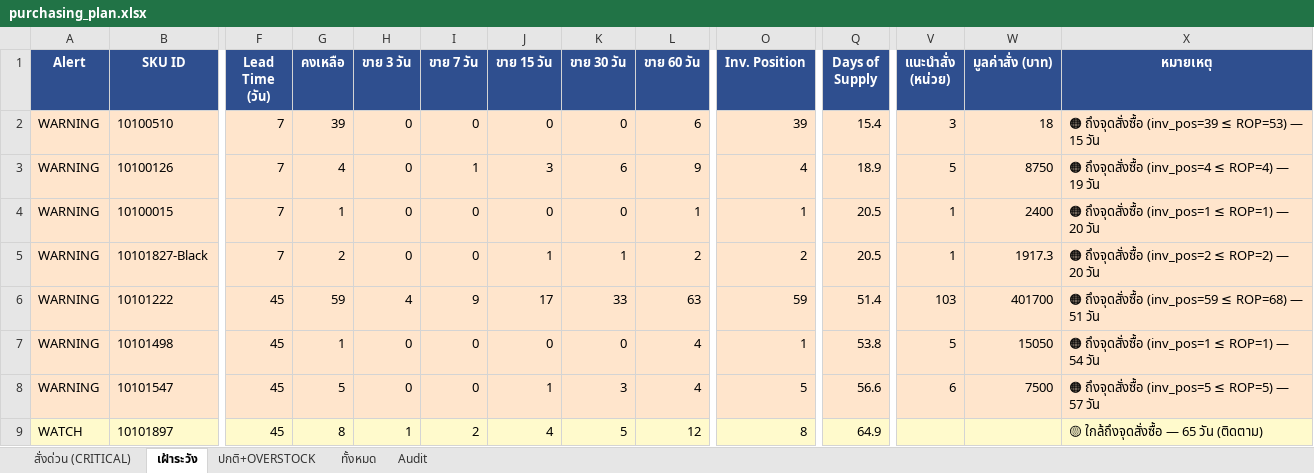
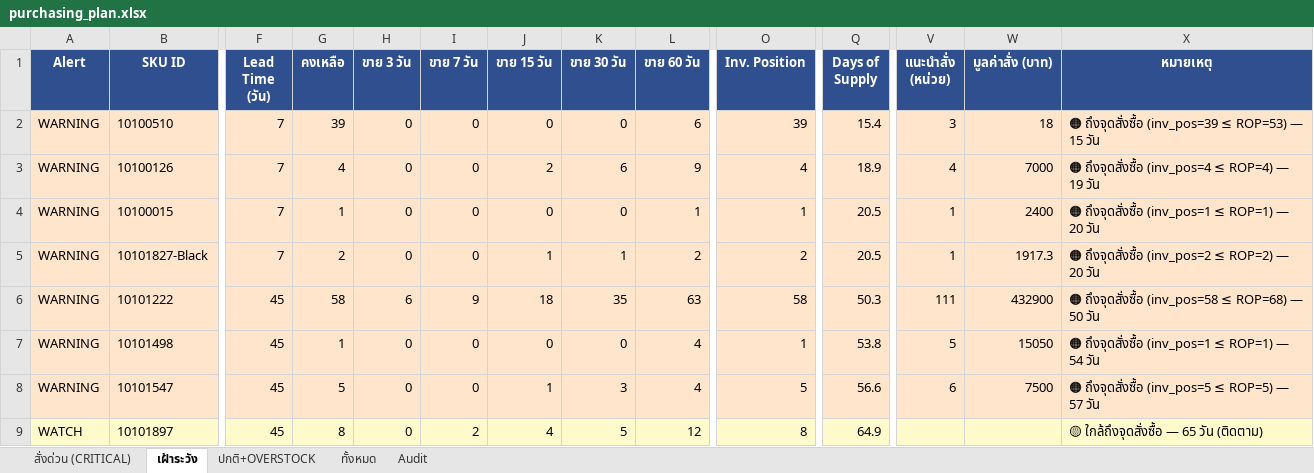
Before and after one commit to aimanproductdevelopment-design/purchase-planning, an Excel workbook: output/purchasing_plan.xlsx, sheet เฝ้าระวัง, drawn as a sheet; only a part is shown, gaps mark what is left out; values as stored, in another font and other column widths than the file's, no borders; the diff names each change by its address in the sheet, - before the commit and + after, or states it on an @@ line.

```diff
--- a/output/purchasing_plan.xlsx (sheet เฝ้าระวัง)
+++ b/output/purchasing_plan.xlsx (sheet เฝ้าระวัง)
-I3 (ขาย 7 วัน): 1
+I3 (ขาย 7 วัน): 0
-J3 (ขาย 15 วัน): 3
+J3 (ขาย 15 วัน): 2
-V3 (แนะนำสั่ง (หน่วย)): 5
+V3 (แนะนำสั่ง (หน่วย)): 4
-W3 (มูลค่าสั่ง (บาท)): 8750
+W3 (มูลค่าสั่ง (บาท)): 7000
-G6 (คงเหลือ): 59
+G6 (คงเหลือ): 58
-H6 (ขาย 3 วัน): 4
+H6 (ขาย 3 วัน): 6
-J6 (ขาย 15 วัน): 17
+J6 (ขาย 15 วัน): 18
-K6 (ขาย 30 วัน): 33
+K6 (ขาย 30 วัน): 35
-O6 (Inv. Position): 59
+O6 (Inv. Position): 58
-Q6 (Days of Supply): 51.4
+Q6 (Days of Supply): 50.3
-V6 (แนะนำสั่ง (หน่วย)): 103
+V6 (แนะนำสั่ง (หน่วย)): 111
-W6 (มูลค่าสั่ง (บาท)): 401700
+W6 (มูลค่าสั่ง (บาท)): 432900
-X6 (หมายเหตุ): 🟠 ถึงจุดสั่งซื้อ (inv_pos=59 ≤ ROP=68) — 51 วัน
+X6 (หมายเหตุ): 🟠 ถึงจุดสั่งซื้อ (inv_pos=58 ≤ ROP=68) — 50 วัน
-H9 (ขาย 3 วัน): 1
+H9 (ขาย 3 วัน): 0
```
Also changed, not shown: sheet Audit, sheet ทั้งหมด, sheet ปกติ+OVERSTOCK, sheet สั่งด่วน (CRITICAL).
